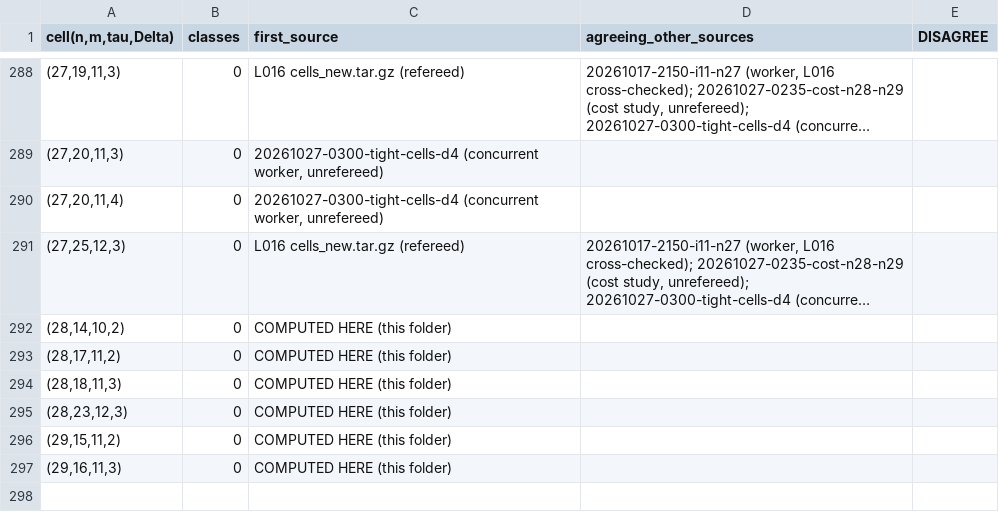
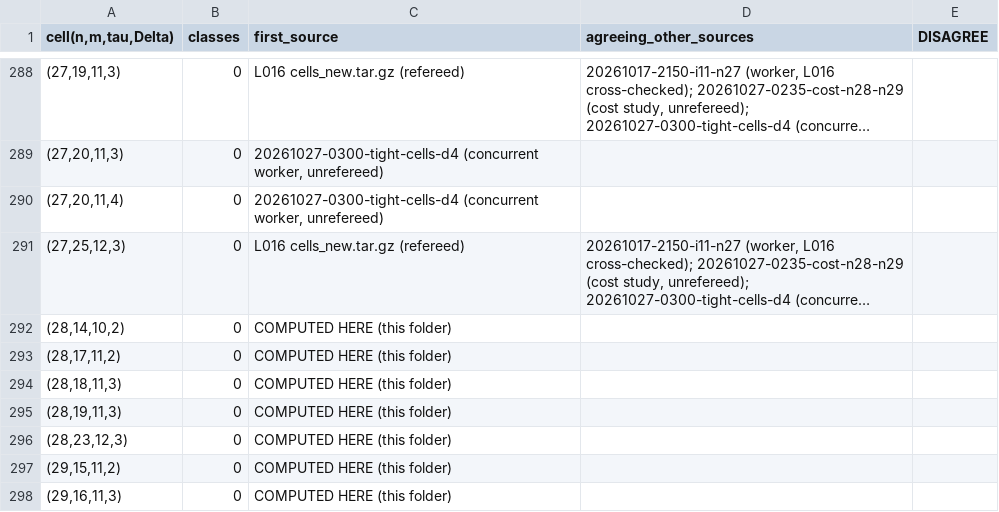
Before and after one commit to hturcotte1/Erdos-757, a TSV file: experiments/20261027-0340-induction-n28-n29-f25/provenance.tsv, drawn as a sheet; only a part is shown, gaps mark what is left out; long unchanged cells end in …; the diff names each change by its address in the sheet, - before the commit and + after, or states it on an @@ line.

```diff
--- a/experiments/20261027-0340-induction-n28-n29-f25/provenance.tsv
+++ b/experiments/20261027-0340-induction-n28-n29-f25/provenance.tsv
+row 295: (28,19,11,3) | 0 | COMPUTED HERE (this folder)
```
Also changed, not shown: experiments/20261027-0340-induction-n28-n29-f25/progress.tsv, 54 other files.
